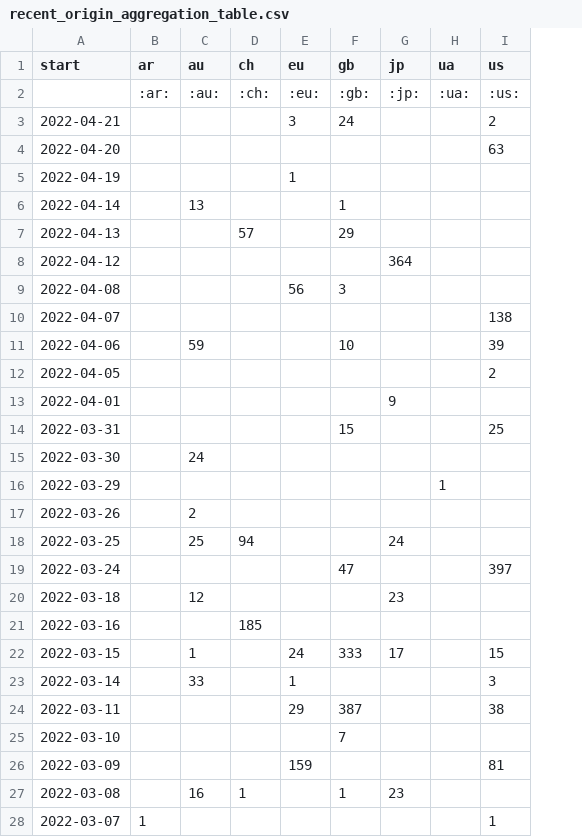
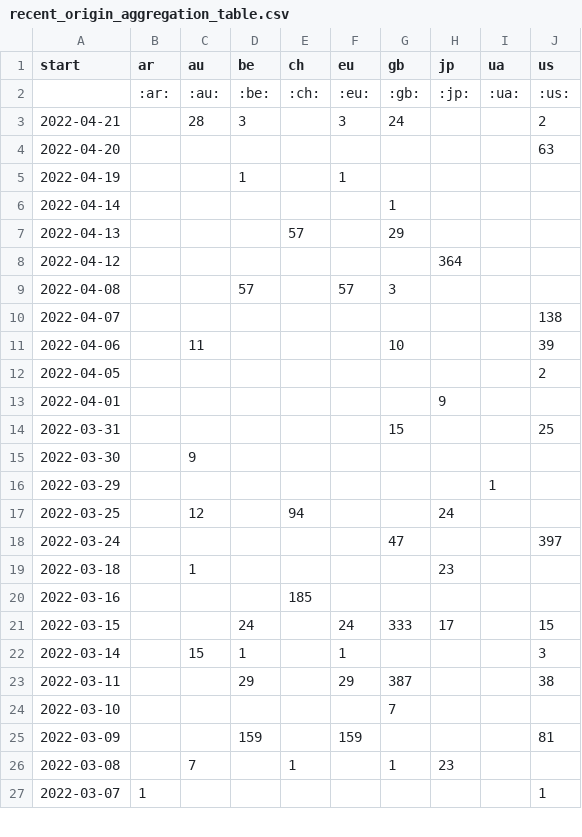
Before and after one commit to correctiv/ru-sanctions-dashboard, a CSV file: src/data/recent_origin_aggregation_table.csv, drawn as a sheet; only a part is shown; removed rows and columns are numbered as before the commit, all else as after; the diff covers the shown part only; the diff names each change by its address in the sheet, - before the commit and + after, or states it on an @@ line.

```diff
--- a/src/data/recent_origin_aggregation_table.csv
+++ b/src/data/recent_origin_aggregation_table.csv
+column D (be), rows 2-25: :be: | 3 |  | 1 |  |  |  | 57 |  |  |  |  |  |  |  |  |  |  |  | 24 | 1 | 29 |  | 159
-C3 (au): (empty)
+C3 (au): 28
-C6 (au): 13
+C6 (au): (empty)
-F9 (eu): 56
+F9 (eu): 57
-C11 (au): 59
+C11 (au): 11
-C15 (au): 24
+C15 (au): 9
-row 17: 2022-03-26 |  | 2
-C17 (au): 25
+C17 (au): 12
-C19 (au): 12
+C19 (au): 1
-C21 (au): 1
+C21 (au): (empty)
-C22 (au): 33
+C22 (au): 15
-C26 (au): 16
+C26 (au): 7
```
Also changed, not shown: 5 edited cells elsewhere in this file, src/data/recent_schema_aggregation_de.csv, src/data/recent_schema_aggregation_en.csv, 3 other files.
